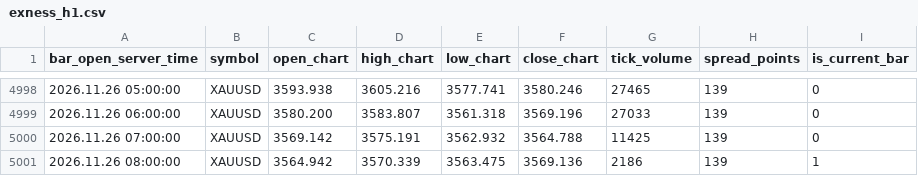
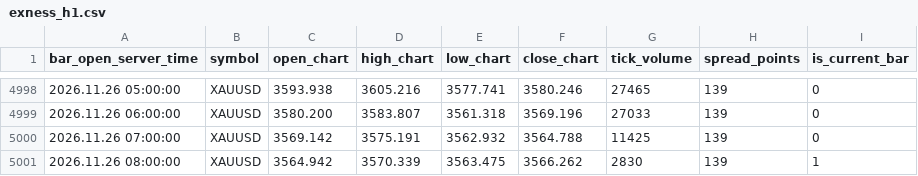
Before and after one commit to nkrabby/gold-terminal, a CSV file: market/exness_h1.csv, drawn as a sheet; only a part is shown, gaps mark what is left out.

Commit message:
data: refresh Exness XAUUSD market snapshot

```diff
--- a/market/exness_h1.csv
+++ b/market/exness_h1.csv
@@ -5000,2 +5000,2 @@ bar_open_server_time,symbol,open_chart,high_chart,low_chart,close_chart,tick_vol
 2026.11.26 07:00:00,XAUUSD,3569.142,3575.191,3562.932,3564.788,11425,139,0
-2026.11.26 08:00:00,XAUUSD,3564.942,3570.339,3563.475,3569.136,2186,139,1
+2026.11.26 08:00:00,XAUUSD,3564.942,3570.339,3563.475,3566.262,2830,139,1
```
Also changed, not shown: market/exness_m15.csv, 1 other file.
